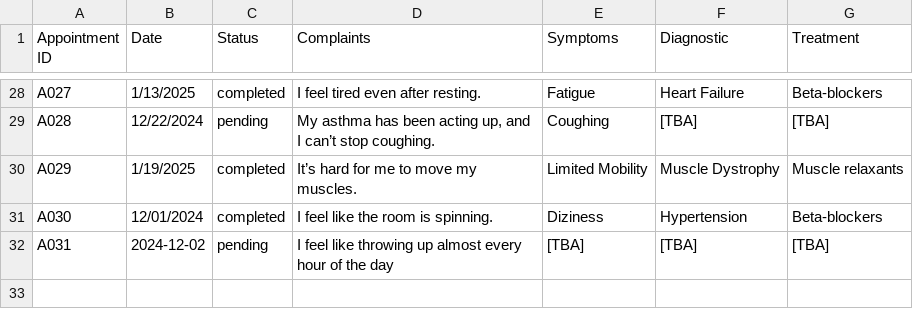
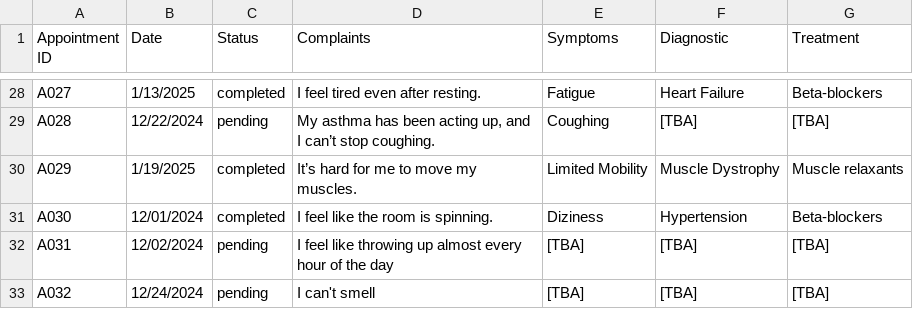
Before and after one commit to Sam-Gunawan/Healthcare-Dashboard, a CSV file: dataset/appointments.csv, drawn as a sheet; only a part is shown, gaps mark what is left out.

Commit message:
fixed date format when adding appointments

```diff
--- a/dataset/appointments.csv
+++ b/dataset/appointments.csv
@@ -31,2 +31,3 @@ A029;1/19/2025;completed;It’s hard for me to move my muscles.;Limited Mobility
 A030;12/01/2024;completed;I feel like the room is spinning.;Diziness;Hypertension;Beta-blockers
-A031;2024-12-02;pending;I feel like throwing up almost every hour of the day;[TBA];[TBA];[TBA]
+A031;12/02/2024;pending;I feel like throwing up almost every hour of the day;[TBA];[TBA];[TBA]
+A032;12/24/2024;pending;I can't smell;[TBA];[TBA];[TBA]
```
Also changed, not shown: dataset/patient_appointment_doctor.csv, 1 other file.
